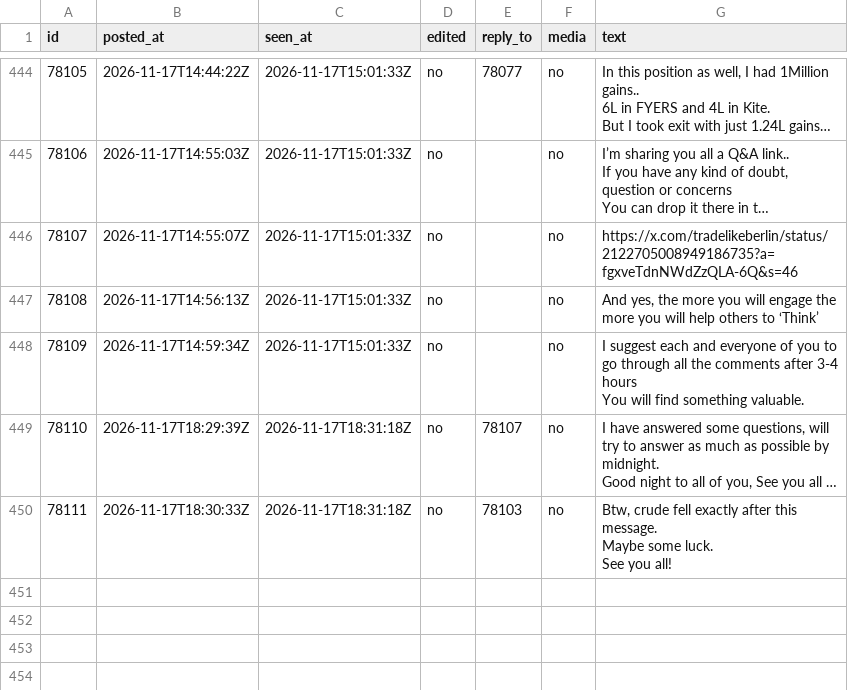
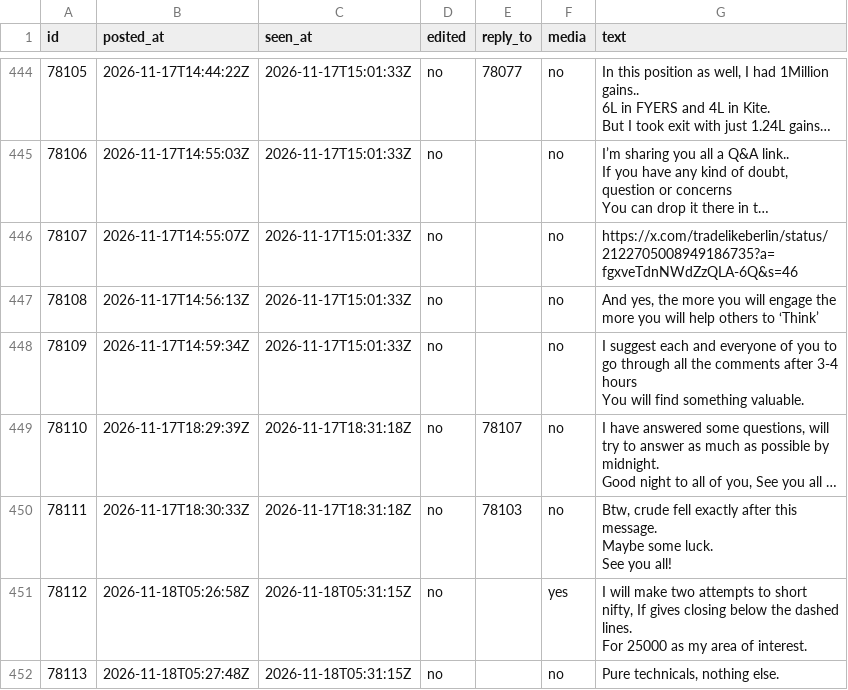
Before and after one commit to viruop/paper-arena, a CSV file: data/berlin/telegram_posts.csv, drawn as a sheet; only a part is shown, gaps mark what is left out; long unchanged cells end in …; ↵ is a line break in a cell; the diff names each change by its address in the sheet, - before the commit and + after, or states it on an @@ line.

```diff
--- a/data/berlin/telegram_posts.csv
+++ b/data/berlin/telegram_posts.csv
+row 451: 78112 | 2026-11-18T05:26:58Z | 2026-11-18T05:31:15Z | no |  | yes | I will make two attempts to short nifty, If gives closing below the dashed lines. ↵ For 25000 as my area of interest.
+row 452: 78113 | 2026-11-18T05:27:48Z | 2026-11-18T05:31:15Z | no |  | no | Pure technicals, nothing else.
```
